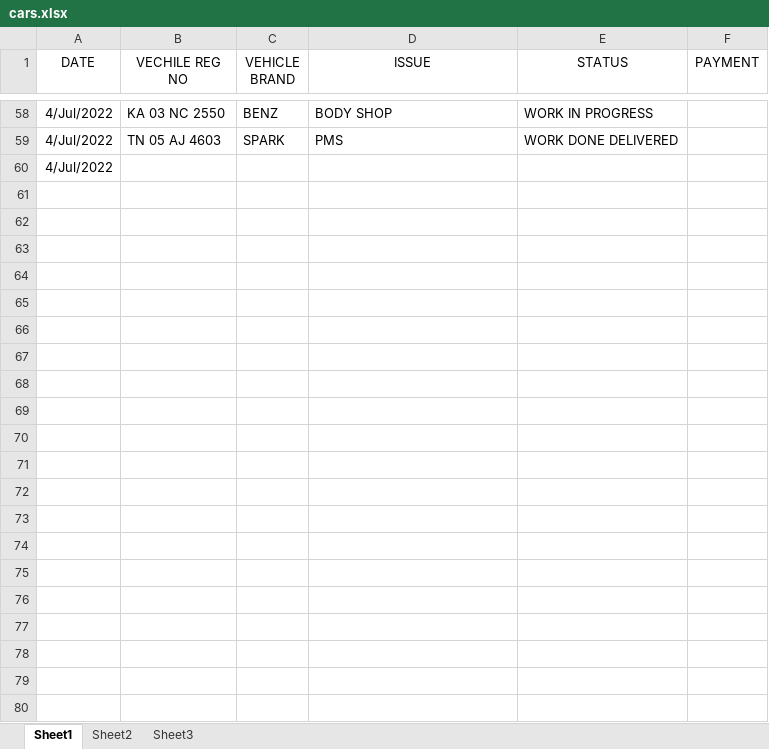
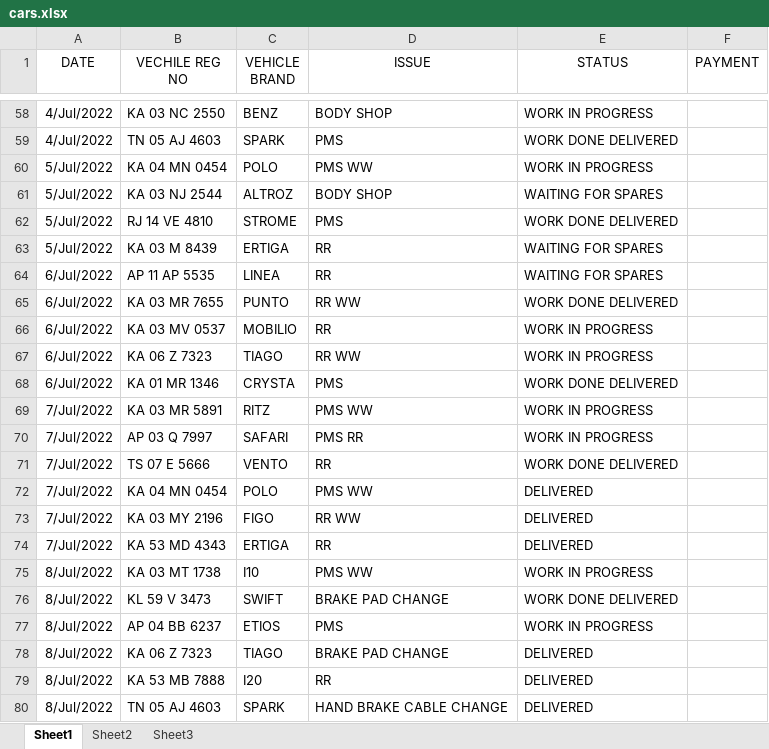
Before and after one commit to pragathi2016/stream, an Excel workbook: cars.xlsx, sheet Sheet1, drawn as a sheet; only a part is shown, gaps mark what is left out; values as stored, in another font and other column widths than the file's, no borders; removed rows and columns are numbered as before the commit, all else as after; the diff names each change by its address in the sheet, - before the commit and + after, or states it on an @@ line.

Commit message:
update

```diff
--- a/cars.xlsx (sheet Sheet1)
+++ b/cars.xlsx (sheet Sheet1)
-row 60: 4/Jul/2022
+row 60: 5/Jul/2022 | KA 04 MN 0454 | POLO | PMS WW | WORK IN PROGRESS
+row 61: 5/Jul/2022 | KA 03 NJ 2544 | ALTROZ | BODY SHOP | WAITING FOR SPARES
+row 62: 5/Jul/2022 | RJ 14 VE 4810 | STROME | PMS | WORK DONE DELIVERED
+row 63: 5/Jul/2022 | KA 03 M 8439 | ERTIGA | RR | WAITING FOR SPARES
+row 64: 6/Jul/2022 | AP 11 AP 5535 | LINEA | RR | WAITING FOR SPARES
+row 65: 6/Jul/2022 | KA 03 MR 7655 | PUNTO | RR WW | WORK DONE DELIVERED
+row 66: 6/Jul/2022 | KA 03 MV 0537 | MOBILIO | RR | WORK IN PROGRESS
+row 67: 6/Jul/2022 | KA 06 Z 7323 | TIAGO | RR WW | WORK IN PROGRESS
+row 68: 6/Jul/2022 | KA 01 MR 1346 | CRYSTA | PMS | WORK DONE DELIVERED
+row 69: 7/Jul/2022 | KA 03 MR 5891 | RITZ | PMS WW | WORK IN PROGRESS
+row 70: 7/Jul/2022 | AP 03 Q 7997 | SAFARI | PMS RR | WORK IN PROGRESS
+row 71: 7/Jul/2022 | TS 07 E 5666 | VENTO | RR | WORK DONE DELIVERED
+row 72: 7/Jul/2022 | KA 04 MN 0454 | POLO | PMS WW | DELIVERED
+row 73: 7/Jul/2022 | KA 03 MY 2196 | FIGO | RR WW | DELIVERED
+row 74: 7/Jul/2022 | KA 53 MD 4343 | ERTIGA | RR | DELIVERED
+row 75: 8/Jul/2022 | KA 03 MT 1738 | I10 | PMS WW | WORK IN PROGRESS
+row 76: 8/Jul/2022 | KL 59 V 3473 | SWIFT | BRAKE PAD CHANGE | WORK DONE DELIVERED
+row 77: 8/Jul/2022 | AP 04 BB 6237 | ETIOS | PMS | WORK IN PROGRESS
+row 78: 8/Jul/2022 | KA 06 Z 7323 | TIAGO | BRAKE PAD CHANGE | DELIVERED
+row 79: 8/Jul/2022 | KA 53 MB 7888 | I20 | RR | DELIVERED
+row 80: 8/Jul/2022 | TN 05 AJ 4603 | SPARK | HAND BRAKE CABLE CHANGE | DELIVERED
```
